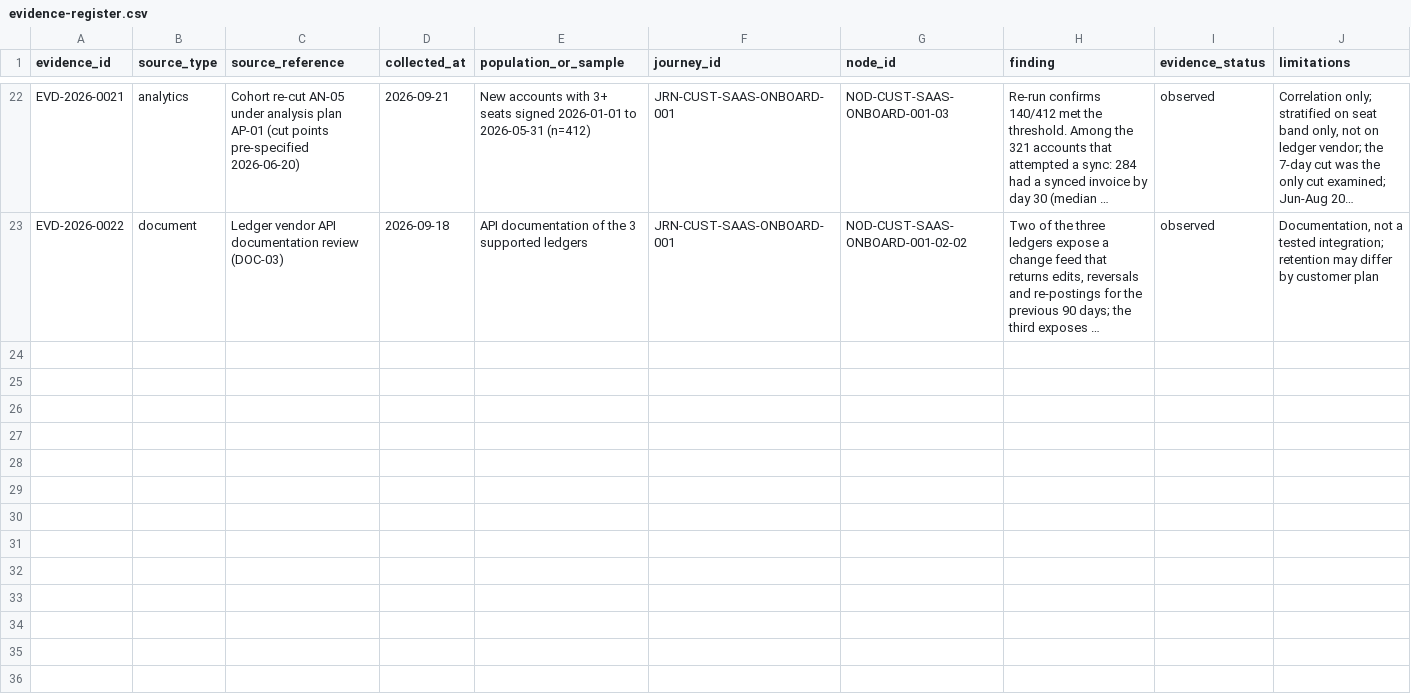
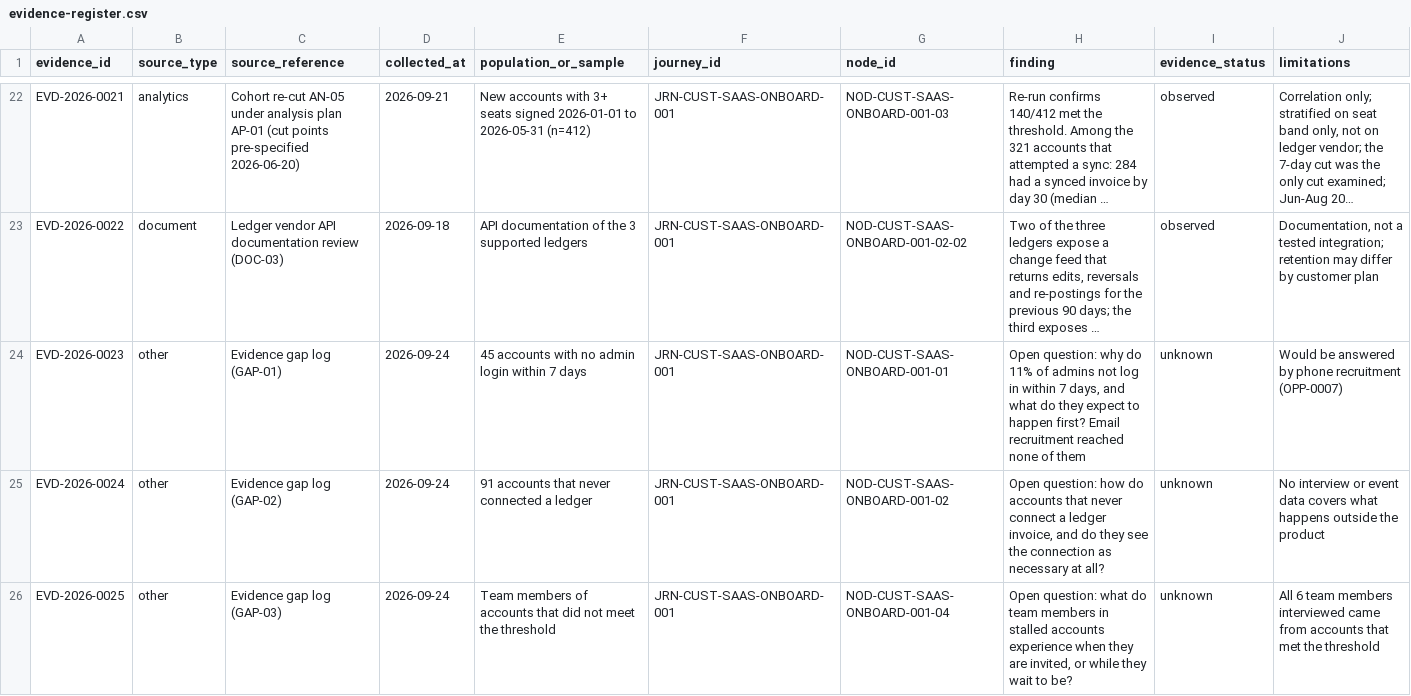
Before and after one commit to almazrobots/journey-architecture-os, a CSV file: examples/saas-onboarding/evidence-register.csv, drawn as a sheet; only a part is shown, gaps mark what is left out; long unchanged cells end in …; the diff names each change by its address in the sheet, - before the commit and + after, or states it on an @@ line.

Commit message:
feat: experience register and map renderer (Starbucks-style posters with honest emotion curve)
NO-TICKET

```diff
--- a/examples/saas-onboarding/evidence-register.csv
+++ b/examples/saas-onboarding/evidence-register.csv
+row 24: EVD-2026-0023 | other | Evidence gap log (GAP-01) | 2026-09-24 | 45 accounts with no admin login within 7 days | JRN-CUST-SAAS-ONBOARD-001 | NOD-CUST-SAAS-ONBOARD-001-01 | Open question: why do 11% of admins not log in within 7 days, and what do they expect to happen first? Email recruitment reached none of them | unknown | Would be answered by phone recruitment (OPP-0007)
+row 25: EVD-2026-0024 | other | Evidence gap log (GAP-02) | 2026-09-24 | 91 accounts that never connected a ledger | JRN-CUST-SAAS-ONBOARD-001 | NOD-CUST-SAAS-ONBOARD-001-02 | Open question: how do accounts that never connect a ledger invoice, and do they see the connection as necessary at all? | unknown | No interview or event data covers what happens outside the product
+row 26: EVD-2026-0025 | other | Evidence gap log (GAP-03) | 2026-09-24 | Team members of accounts that did not meet the threshold | JRN-CUST-SAAS-ONBOARD-001 | NOD-CUST-SAAS-ONBOARD-001-04 | Open question: what do team members in stalled accounts experience when they are invited, or while they wait to be? | unknown | All 6 team members interviewed came from accounts that met the threshold
```
Also changed, not shown: 41 other files.
